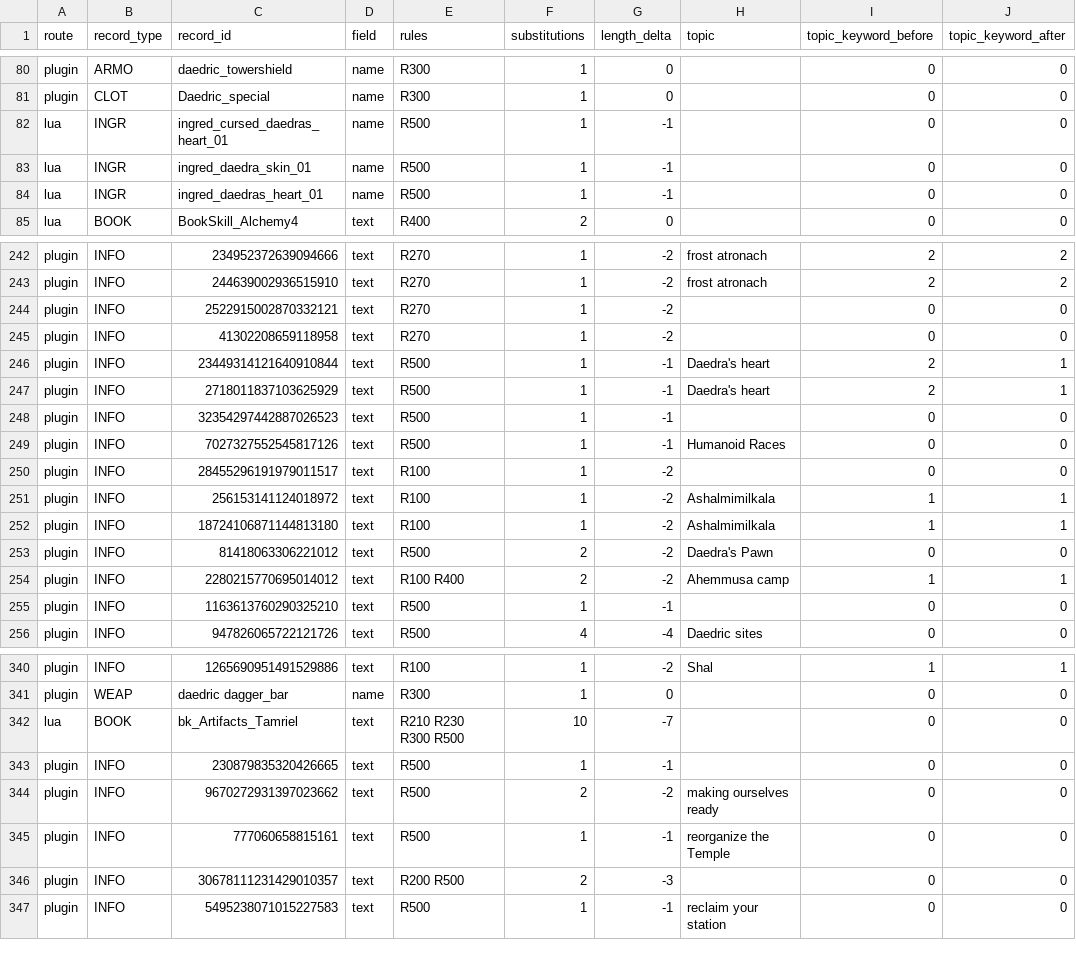
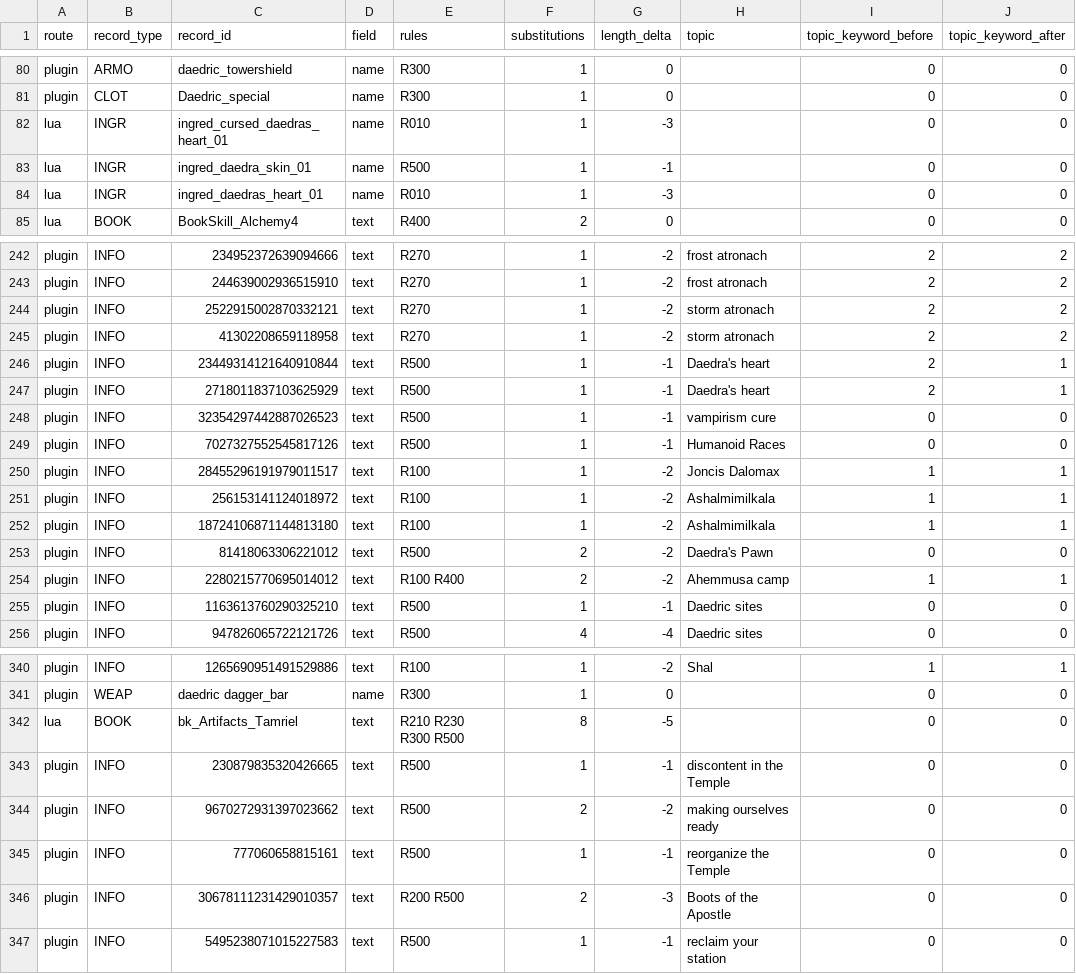
Before and after one commit to FaigBagirov/Morrowind-reborn, a CSV file: tools/reports/transform-diff.csv, drawn as a sheet; only a part is shown, gaps mark what is left out; the diff covers the shown part only.

```diff
--- a/tools/reports/transform-diff.csv
+++ b/tools/reports/transform-diff.csv
@@ -81,5 +81,5 @@ plugin,ARMO,daedric_towershield,name,R300,1,0,,0,0
 plugin,CLOT,Daedric_special,name,R300,1,0,,0,0
-lua,INGR,ingred_cursed_daedras_heart_01,name,R500,1,-1,,0,0
+lua,INGR,ingred_cursed_daedras_heart_01,name,R010,1,-3,,0,0
 lua,INGR,ingred_daedra_skin_01,name,R500,1,-1,,0,0
-lua,INGR,ingred_daedras_heart_01,name,R500,1,-1,,0,0
+lua,INGR,ingred_daedras_heart_01,name,R010,1,-3,,0,0
 lua,BOOK,BookSkill_Alchemy4,text,R400,2,0,,0,0
@@ -243,9 +243,9 @@ plugin,INFO,234952372639094666,text,R270,1,-2,frost atronach,2,2
 plugin,INFO,244639002936515910,text,R270,1,-2,frost atronach,2,2
-plugin,INFO,2522915002870332121,text,R270,1,-2,,0,0
-plugin,INFO,41302208659118958,text,R270,1,-2,,0,0
+plugin,INFO,2522915002870332121,text,R270,1,-2,storm atronach,2,2
+plugin,INFO,41302208659118958,text,R270,1,-2,storm atronach,2,2
 plugin,INFO,23449314121640910844,text,R500,1,-1,Daedra's heart,2,1
 plugin,INFO,2718011837103625929,text,R500,1,-1,Daedra's heart,2,1
-plugin,INFO,32354297442887026523,text,R500,1,-1,,0,0
+plugin,INFO,32354297442887026523,text,R500,1,-1,vampirism cure,0,0
 plugin,INFO,7027327552545817126,text,R500,1,-1,Humanoid Races,0,0
-plugin,INFO,28455296191979011517,text,R100,1,-2,,0,0
+plugin,INFO,28455296191979011517,text,R100,1,-2,Joncis Dalomax,1,1
 plugin,INFO,256153141124018972,text,R100,1,-2,Ashalmimilkala,1,1
@@ -254,3 +254,3 @@ plugin,INFO,81418063306221012,text,R500,2,-2,Daedra's Pawn,0,0
 plugin,INFO,2280215770695014012,text,R100 R400,2,-2,Ahemmusa camp,1,1
-plugin,INFO,1163613760290325210,text,R500,1,-1,,0,0
+plugin,INFO,1163613760290325210,text,R500,1,-1,Daedric sites,0,0
 plugin,INFO,947826065722121726,text,R500,4,-4,Daedric sites,0,0
@@ -341,7 +341,7 @@ plugin,INFO,1265690951491529886,text,R100,1,-2,Shal,1,1
 plugin,WEAP,daedric dagger_bar,name,R300,1,0,,0,0
-lua,BOOK,bk_Artifacts_Tamriel,text,R210 R230 R300 R500,10,-7,,0,0
-plugin,INFO,230879835320426665,text,R500,1,-1,,0,0
+lua,BOOK,bk_Artifacts_Tamriel,text,R210 R230 R300 R500,8,-5,,0,0
+plugin,INFO,230879835320426665,text,R500,1,-1,discontent in the Temple,0,0
 plugin,INFO,9670272931397023662,text,R500,2,-2,making ourselves ready,0,0
 plugin,INFO,777060658815161,text,R500,1,-1,reorganize the Temple,0,0
-plugin,INFO,30678111231429010357,text,R200 R500,2,-3,,0,0
+plugin,INFO,30678111231429010357,text,R200 R500,2,-3,Boots of the Apostle,0,0
 plugin,INFO,5495238071015227583,text,R500,1,-1,reclaim your station,0,0
```
Also changed, not shown: 45 edited cells elsewhere in this file, 5 other files.
